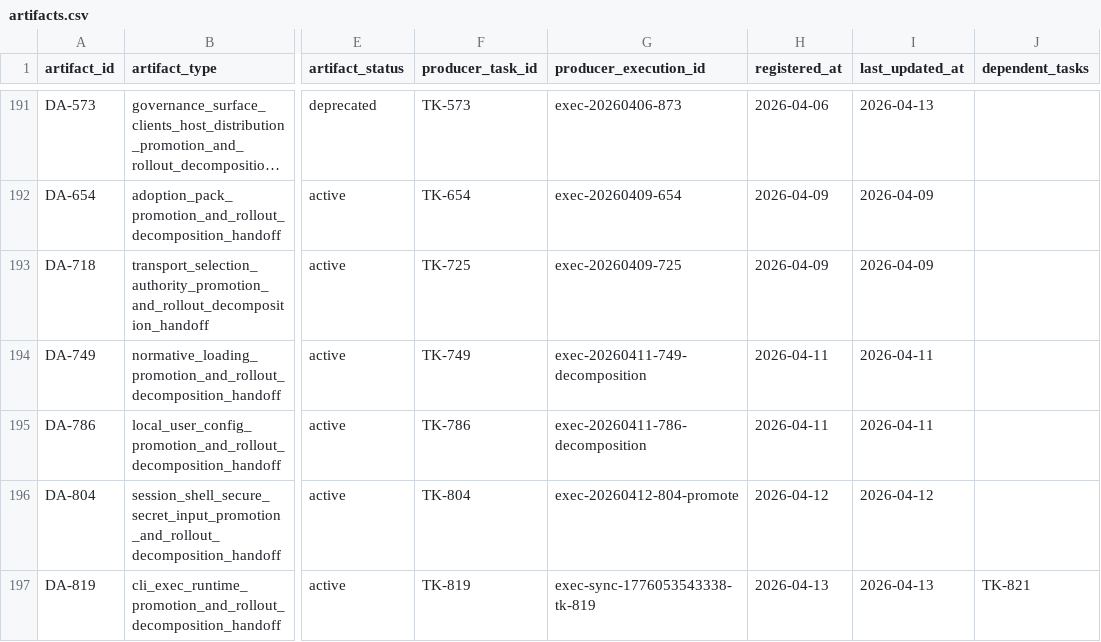
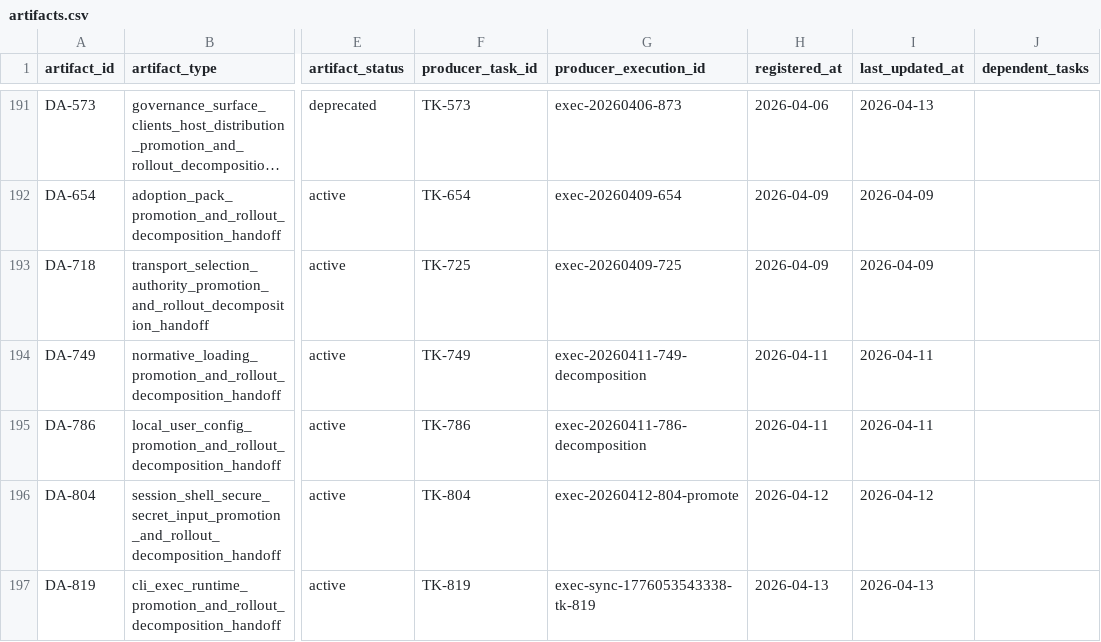
Before and after one commit to JimmyDaddy/repo-ai-governor, a CSV file: .repo-ai-governor/context/artifact-registry/artifacts.csv, drawn as a sheet; only a part is shown, gaps mark what is left out; long unchanged cells end in …; the diff names each change by its address in the sheet, - before the commit and + after, or states it on an @@ line.

```diff
--- a/.repo-ai-governor/context/artifact-registry/artifacts.csv
+++ b/.repo-ai-governor/context/artifact-registry/artifacts.csv
-J197 (dependent_tasks): TK-821
+J197 (dependent_tasks): (empty)
```
Also changed, not shown: 31 other files.
